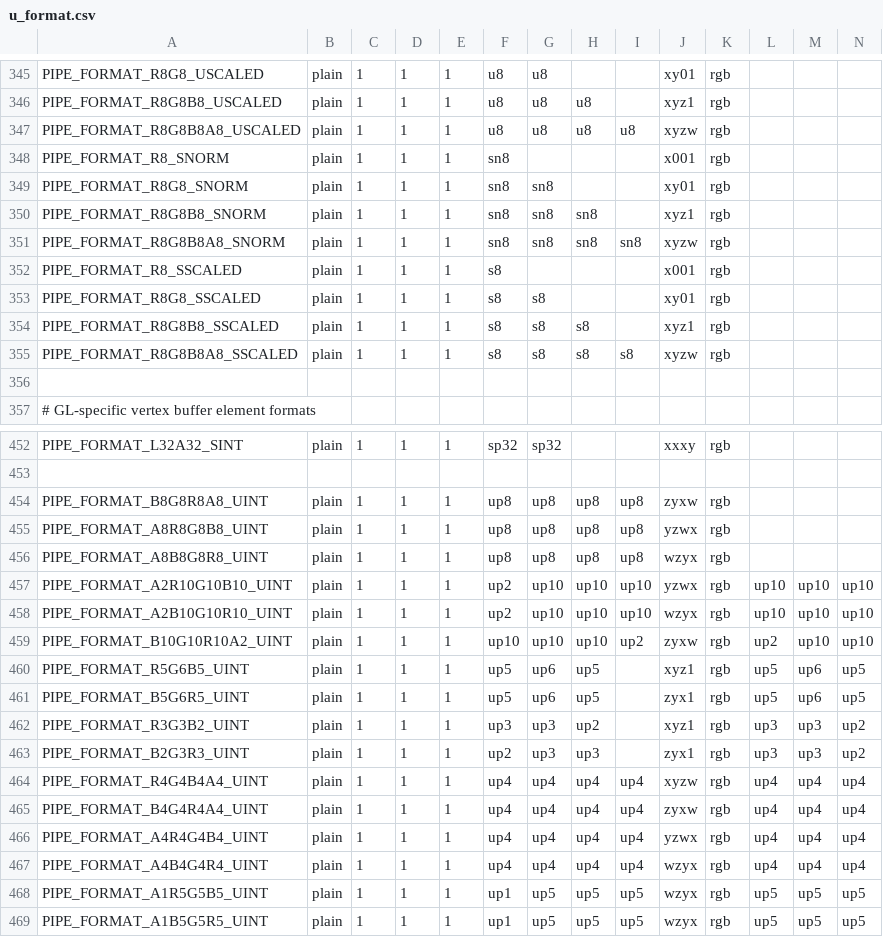
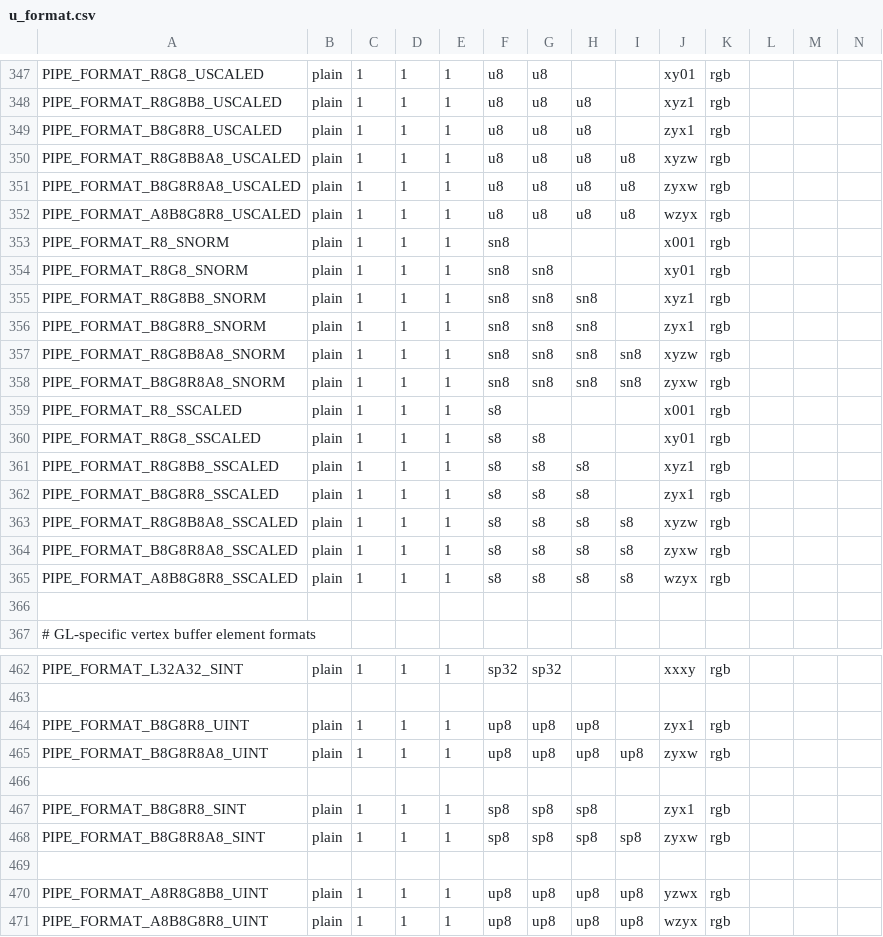
Before and after one commit to openharmony/third_party_mesa3d, a CSV file: src/util/format/u_format.csv, drawn as a sheet; only a part is shown, gaps mark what is left out; the shorter side is filled out with more unchanged rows; rows hold the shown columns only; the diff covers the shown part only; the diff names each change by its address in the sheet, - before the commit and + after, or states it on an @@ line.

Commit message:
util/format: add missing vulkan formats
Add some missing vulkan formats to util/format, this solves all the missing
pipe format cases for the formats that turnip supports.

Signed-off-by: Jonathan Marek <jonathan@marek.ca>
Reviewed-by: Eric Anholt <eric@anholt.net>
Part-of: <https://gitlab.freedesktop.org/mesa/mesa/merge_requests/3170>

```diff
--- a/src/util/format/u_format.csv
+++ b/src/util/format/u_format.csv
+row 349: PIPE_FORMAT_B8G8R8_USCALED | plain | 1 | 1 | 1 | u8 | u8 | u8 |  | zyx1 | rgb
+row 351: PIPE_FORMAT_B8G8R8A8_USCALED | plain | 1 | 1 | 1 | u8 | u8 | u8 | u8 | zyxw | rgb
+row 352: PIPE_FORMAT_A8B8G8R8_USCALED | plain | 1 | 1 | 1 | u8 | u8 | u8 | u8 | wzyx | rgb
+row 356: PIPE_FORMAT_B8G8R8_SNORM | plain | 1 | 1 | 1 | sn8 | sn8 | sn8 |  | zyx1 | rgb
+row 358: PIPE_FORMAT_B8G8R8A8_SNORM | plain | 1 | 1 | 1 | sn8 | sn8 | sn8 | sn8 | zyxw | rgb
+row 362: PIPE_FORMAT_B8G8R8_SSCALED | plain | 1 | 1 | 1 | s8 | s8 | s8 |  | zyx1 | rgb
+row 364: PIPE_FORMAT_B8G8R8A8_SSCALED | plain | 1 | 1 | 1 | s8 | s8 | s8 | s8 | zyxw | rgb
+row 365: PIPE_FORMAT_A8B8G8R8_SSCALED | plain | 1 | 1 | 1 | s8 | s8 | s8 | s8 | wzyx | rgb
+row 464: PIPE_FORMAT_B8G8R8_UINT | plain | 1 | 1 | 1 | up8 | up8 | up8 |  | zyx1 | rgb
+row 466: (empty)
+row 467: PIPE_FORMAT_B8G8R8_SINT | plain | 1 | 1 | 1 | sp8 | sp8 | sp8 |  | zyx1 | rgb
+row 468: PIPE_FORMAT_B8G8R8A8_SINT | plain | 1 | 1 | 1 | sp8 | sp8 | sp8 | sp8 | zyxw | rgb
+row 469: (empty)
```
Also changed, not shown: 4 added rows elsewhere in this file, 3 other files.
